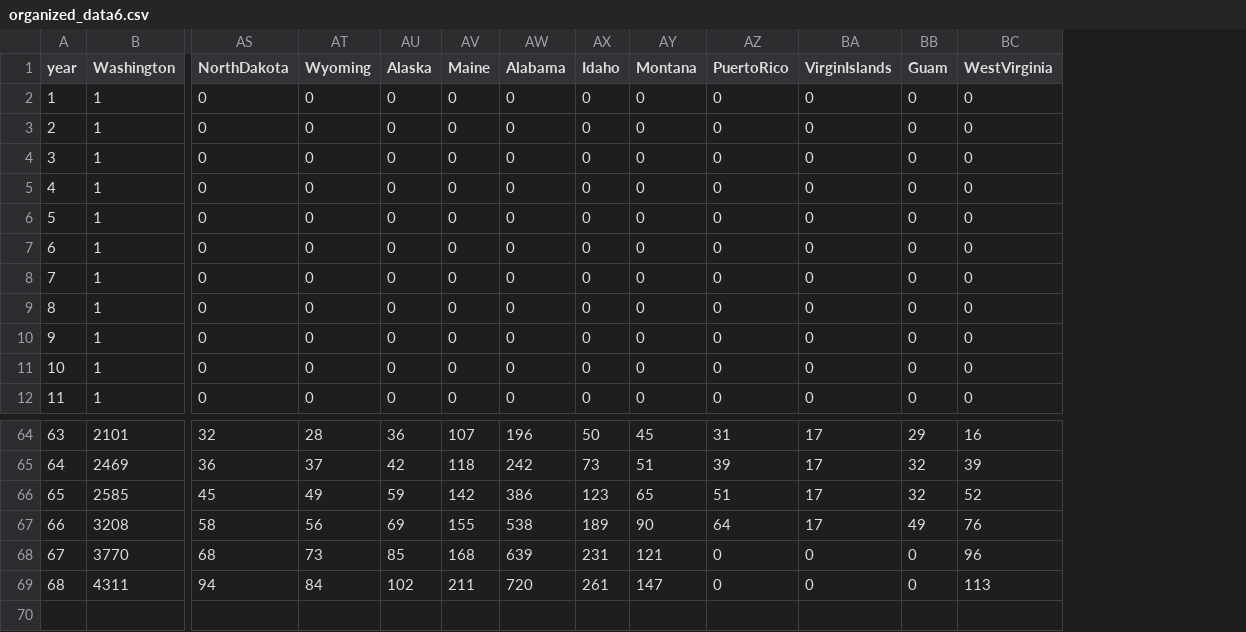
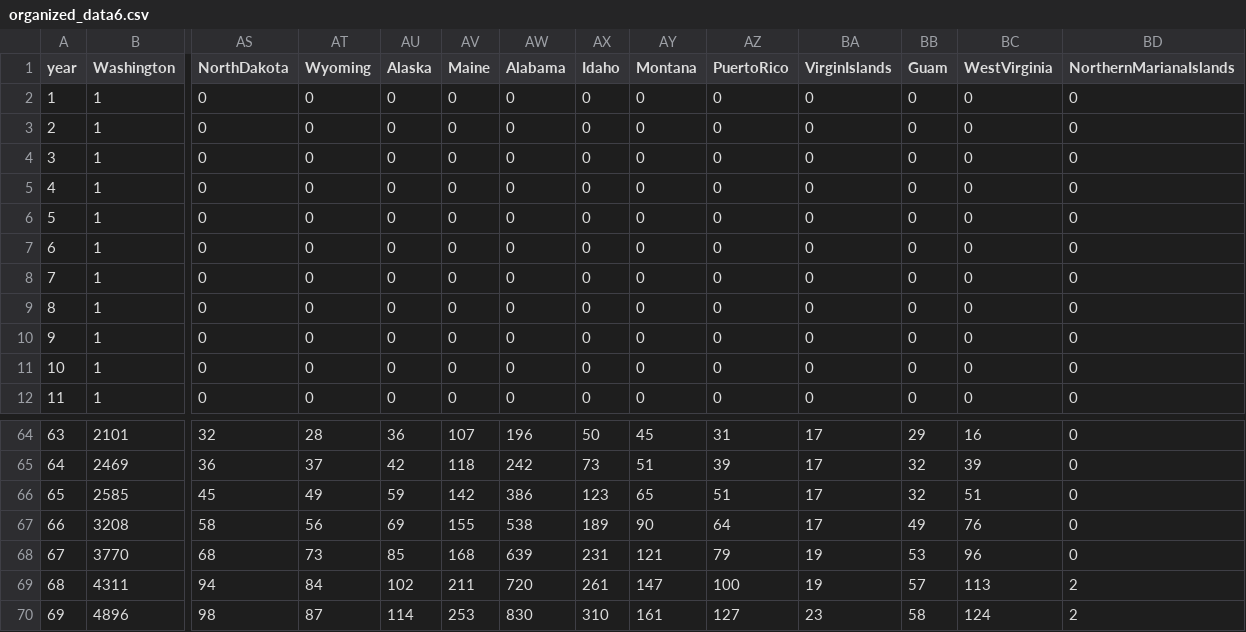
Before and after one commit to mattjgally/corona, a CSV file: organized_data6.csv, drawn as a sheet; only a part is shown, gaps mark what is left out; rows hold the shown columns only; the diff names each change by its address in the sheet, - before the commit and + after, or states it on an @@ line.

Commit message:
update for march 30

```diff
--- a/organized_data6.csv
+++ b/organized_data6.csv
+column BD (NorthernMarianaIslands), rows 2-12: all 0; rows 64-69: 0 | 0 | 0 | 0 | 0 | 2
-BC66 (WestVirginia): 52
+BC66 (WestVirginia): 51
-AZ68 (PuertoRico): 0
+AZ68 (PuertoRico): 79
-BA68:BA69 (VirginIslands): 0
+BA68:BA69 (VirginIslands): 19
-BB68 (Guam): 0
+BB68 (Guam): 53
-AZ69 (PuertoRico): 0
+AZ69 (PuertoRico): 100
-BB69 (Guam): 0
+BB69 (Guam): 57
+row 70: 69 | 4896 | 98 | 87 | 114 | 253 | 830 | 310 | 161 | 127 | 23 | 58 | 124 | 2
```
